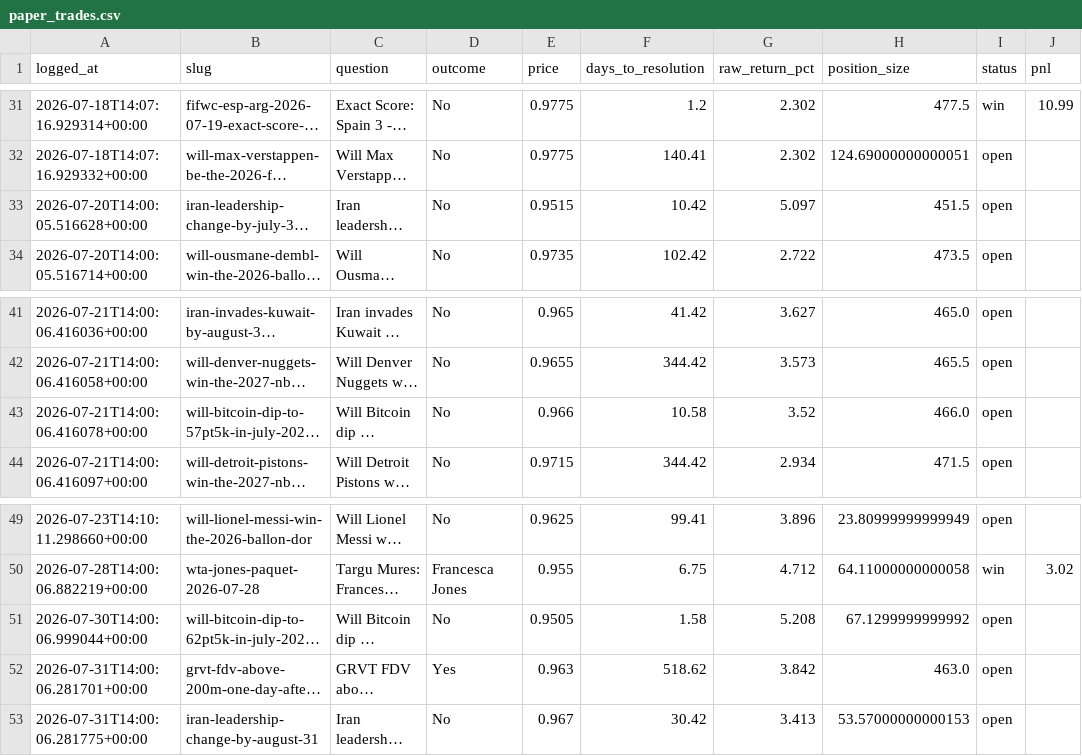
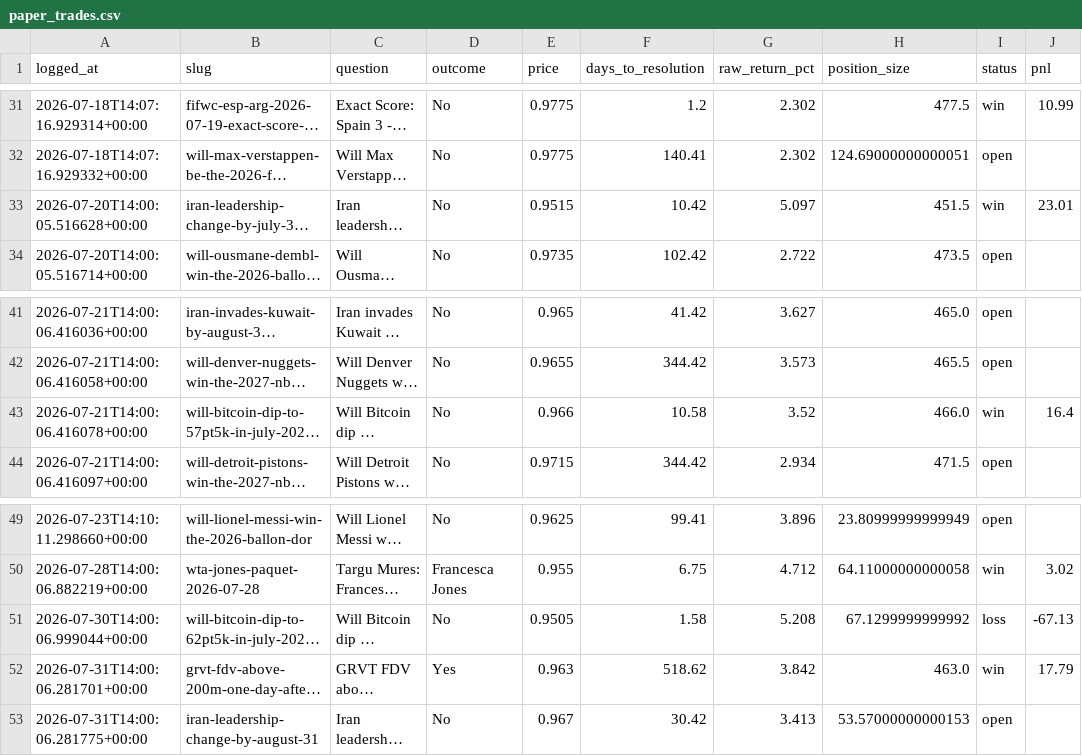
Before and after one commit to Krispy25/polymarket-agent, a CSV file: backtest/paper_trades.csv, drawn as a sheet; only a part is shown, gaps mark what is left out; long unchanged cells end in …; the diff names each change by its address in the sheet, - before the commit and + after, or states it on an @@ line.

```diff
--- a/backtest/paper_trades.csv
+++ b/backtest/paper_trades.csv
-I33 (status): open
+I33 (status): win
-J33 (pnl): (empty)
+J33 (pnl): 23.01
-I43 (status): open
+I43 (status): win
-J43 (pnl): (empty)
+J43 (pnl): 16.4
-I51 (status): open
+I51 (status): loss
-J51 (pnl): (empty)
+J51 (pnl): -67.13
-I52 (status): open
+I52 (status): win
-J52 (pnl): (empty)
+J52 (pnl): 17.79
```
Also changed, not shown: 2 other files.
